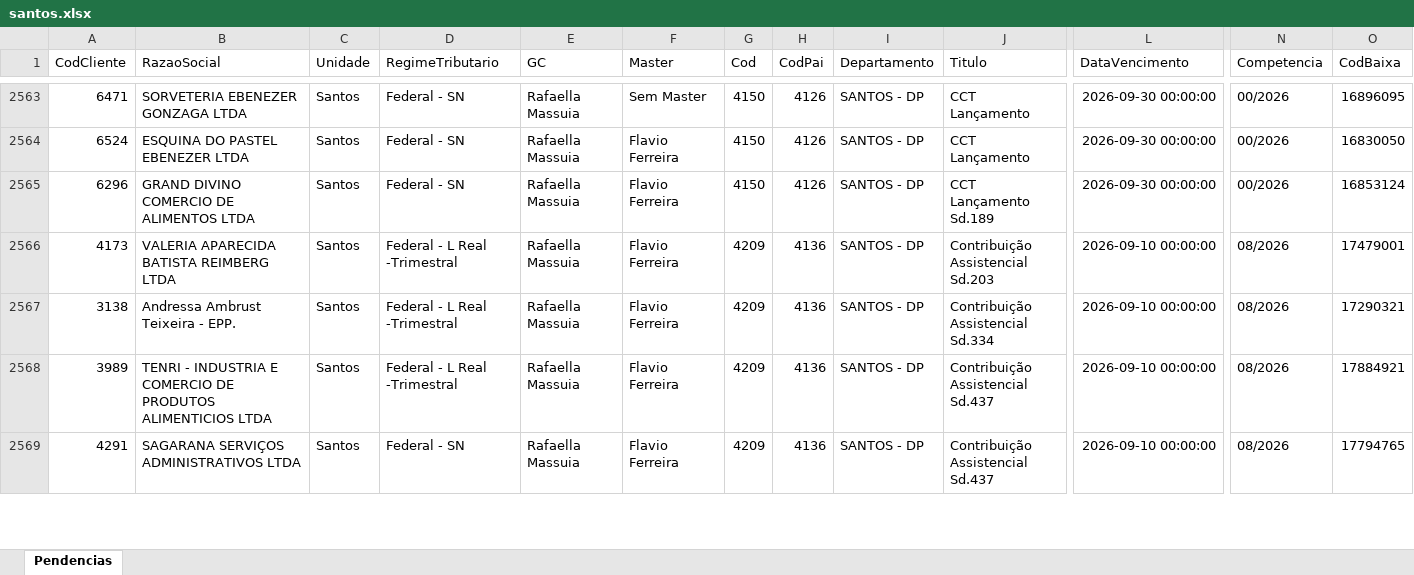
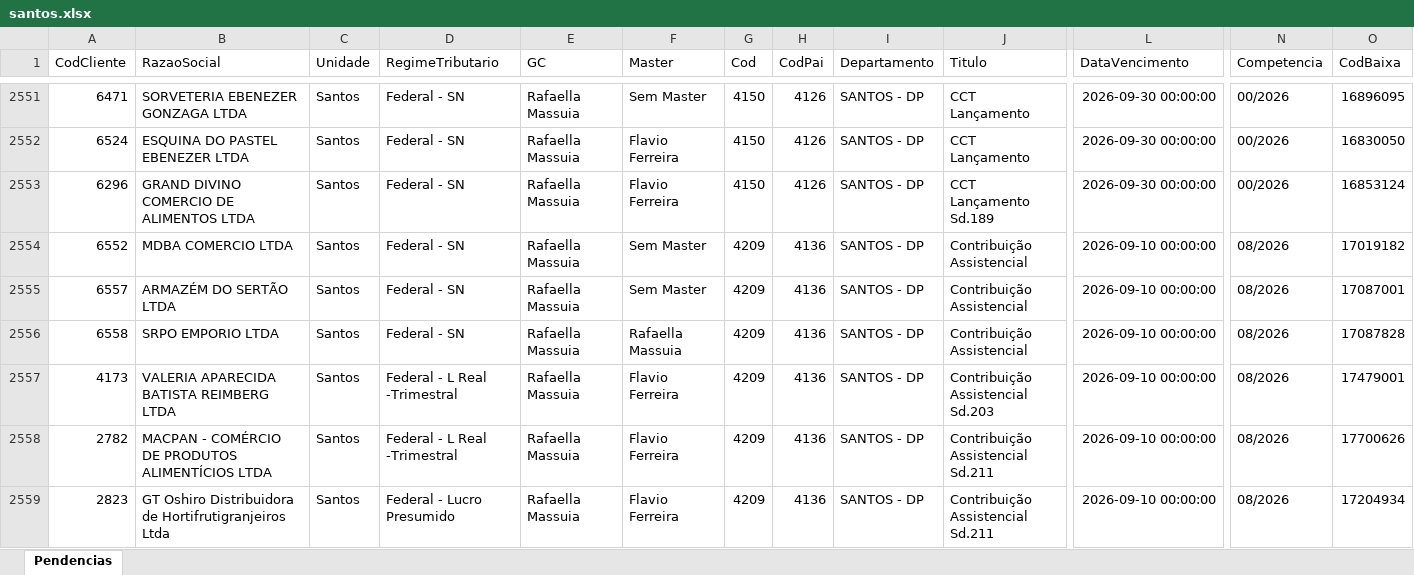
Before and after one commit to Controladoria-MG/Portal-das-tarefas, an Excel workbook: dados/base/santos.xlsx, sheet Pendencias, drawn as a sheet; only a part is shown, gaps mark what is left out; the shorter side is filled out with more unchanged rows; values as stored, in another font and other column widths than the file's, no borders; rows hold the shown columns only; the diff covers the shown part only; the diff names each change by its address in the sheet, - before the commit and + after, or states it on an @@ line.

```diff
--- a/dados/base/santos.xlsx (sheet Pendencias)
+++ b/dados/base/santos.xlsx (sheet Pendencias)
+row 2554: 6552 | MDBA COMERCIO LTDA | Santos | Federal - SN | Rafaella Massuia | Sem Master | 4209 | 4136 | SANTOS - DP | Contribuição Assistencial | 2026-09-10 00:00:00 | 08/2026 | 17019182
+row 2555: 6557 | ARMAZÉM DO SERTÃO LTDA | Santos | Federal - SN | Rafaella Massuia | Sem Master | 4209 | 4136 | SANTOS - DP | Contribuição Assistencial | 2026-09-10 00:00:00 | 08/2026 | 17087001
+row 2556: 6558 | SRPO EMPORIO LTDA | Santos | Federal - SN | Rafaella Massuia | Rafaella Massuia | 4209 | 4136 | SANTOS - DP | Contribuição Assistencial | 2026-09-10 00:00:00 | 08/2026 | 17087828
+row 2558: 2782 | MACPAN - COMÉRCIO DE PRODUTOS ALIMENTÍCIOS LTDA | Santos | Federal - L Real -Trimestral | Rafaella Massuia | Flavio Ferreira | 4209 | 4136 | SANTOS - DP | Contribuição Assistencial Sd.211 | 2026-09-10 00:00:00 | 08/2026 | 17700626
+row 2559: 2823 | GT Oshiro Distribuidora de Hortifrutigranjeiros Ltda | Santos | Federal - Lucro Presumido | Rafaella Massuia | Flavio Ferreira | 4209 | 4136 | SANTOS - DP | Contribuição Assistencial Sd.211 | 2026-09-10 00:00:00 | 08/2026 | 17204934
```
Also changed, not shown: 7 added rows, 12 removed rows and 117 edited cells elsewhere in this sheet, dados/base/bpo.xlsx, dados/base/goias.xlsx, 4 other files.
